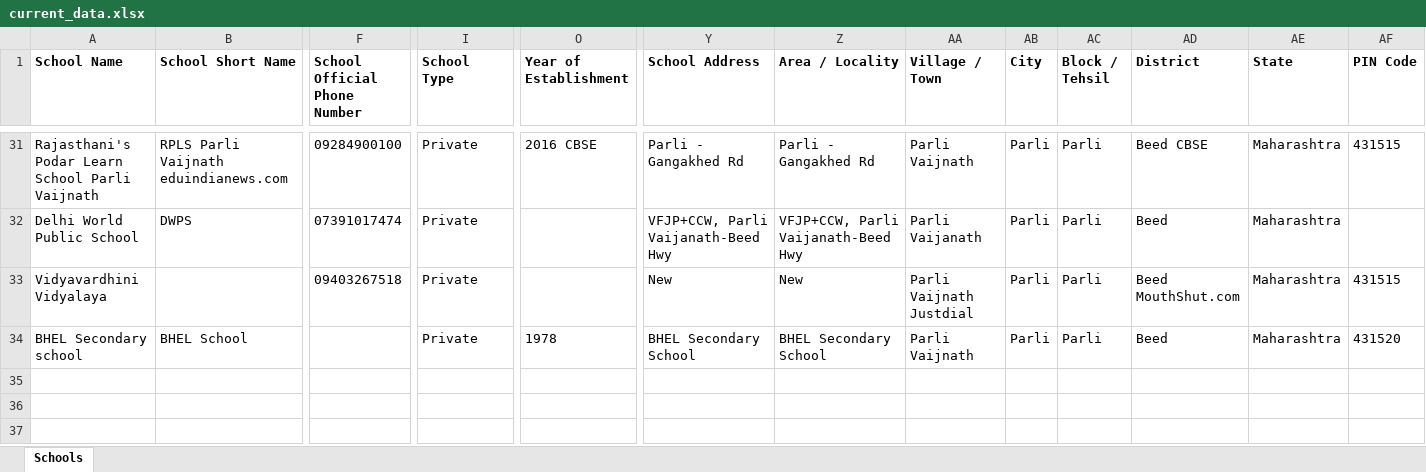
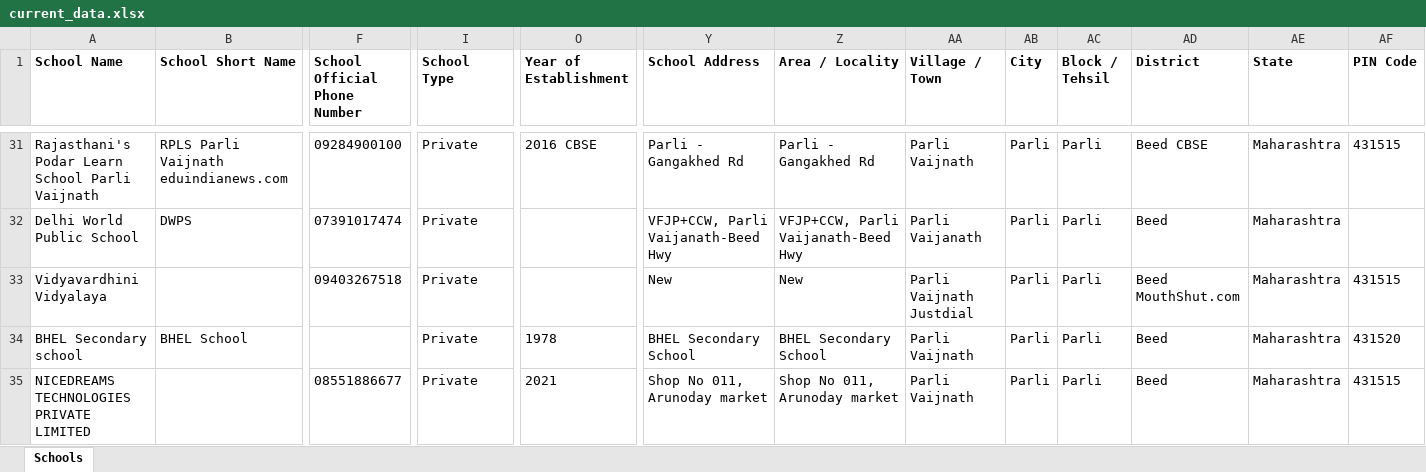
Before and after one commit to anandsagar6/School_Data_Scraper, an Excel workbook: Excel_Data/current_data.xlsx, sheet Schools, drawn as a sheet; only a part is shown, gaps mark what is left out; values as stored, in another font and other column widths than the file's, no borders; rows hold the shown columns only; the diff names each change by its address in the sheet, - before the commit and + after, or states it on an @@ line.

Commit message:
school data: school saved in Parli (rank 7/10)

```diff
--- a/Excel_Data/current_data.xlsx (sheet Schools)
+++ b/Excel_Data/current_data.xlsx (sheet Schools)
+row 35: NICEDREAMS TECHNOLOGIES PRIVATE LIMITED |  | 08551886677 | Private | 2021 | Shop No 011, Arunoday market | Shop No 011, Arunoday market | Parli Vaijnath | Parli | Parli | Beed | Maharashtra | 431515
```
Also changed, not shown: Excel_Data/master_data.xlsx, Temp_Data/Maharashtra_Parli_temporary_schools.xlsx, 1 other file.
